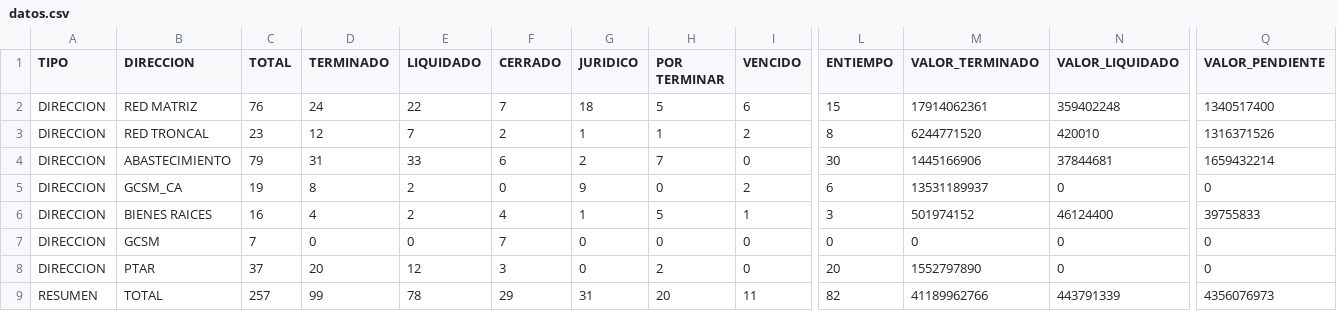
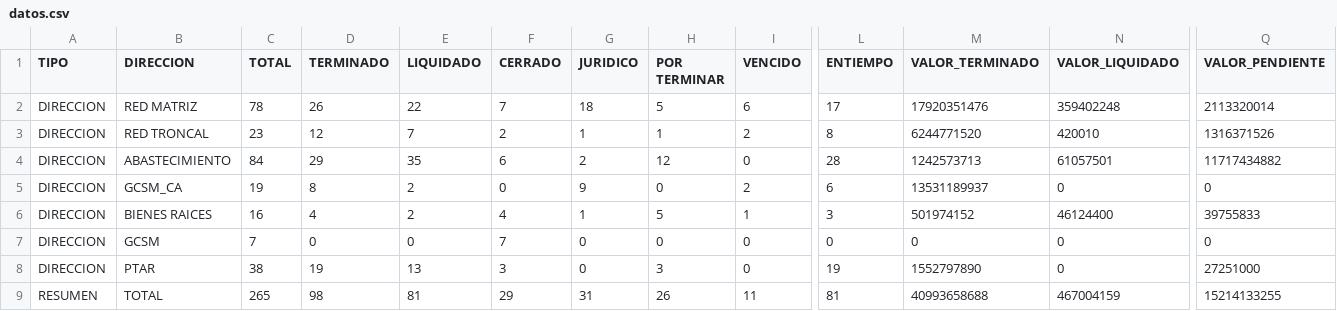
Before and after one commit to mhoyos1324-ux/gcsm-dashboard, a CSV file: datos.csv, drawn as a sheet; only a part is shown, gaps mark what is left out; the diff names each change by its address in the sheet, - before the commit and + after, or states it on an @@ line.

Commit message:
Update datos.csv

```diff
--- a/datos.csv
+++ b/datos.csv
-C2 (TOTAL): 76
+C2 (TOTAL): 78
-D2 (TERMINADO): 24
+D2 (TERMINADO): 26
-L2 (ENTIEMPO): 15
+L2 (ENTIEMPO): 17
-M2 (VALOR_TERMINADO): 17914062361
+M2 (VALOR_TERMINADO): 17920351476
-Q2 (VALOR_PENDIENTE): 1340517400
+Q2 (VALOR_PENDIENTE): 2113320014
-C4 (TOTAL): 79
+C4 (TOTAL): 84
-D4 (TERMINADO): 31
+D4 (TERMINADO): 29
-E4 (LIQUIDADO): 33
+E4 (LIQUIDADO): 35
-H4 (POR TERMINAR): 7
+H4 (POR TERMINAR): 12
-L4 (ENTIEMPO): 30
+L4 (ENTIEMPO): 28
-M4 (VALOR_TERMINADO): 1445166906
+M4 (VALOR_TERMINADO): 1242573713
-N4 (VALOR_LIQUIDADO): 37844681
+N4 (VALOR_LIQUIDADO): 61057501
-Q4 (VALOR_PENDIENTE): 1659432214
+Q4 (VALOR_PENDIENTE): 11717434882
-C8 (TOTAL): 37
+C8 (TOTAL): 38
-D8 (TERMINADO): 20
+D8 (TERMINADO): 19
-E8 (LIQUIDADO): 12
+E8 (LIQUIDADO): 13
-H8 (POR TERMINAR): 2
+H8 (POR TERMINAR): 3
-L8 (ENTIEMPO): 20
+L8 (ENTIEMPO): 19
-Q8 (VALOR_PENDIENTE): 0
+Q8 (VALOR_PENDIENTE): 27251000
-C9 (TOTAL): 257
+C9 (TOTAL): 265
-D9 (TERMINADO): 99
+D9 (TERMINADO): 98
-E9 (LIQUIDADO): 78
+E9 (LIQUIDADO): 81
-H9 (POR TERMINAR): 20
+H9 (POR TERMINAR): 26
-L9 (ENTIEMPO): 82
+L9 (ENTIEMPO): 81
-M9 (VALOR_TERMINADO): 41189962766
+M9 (VALOR_TERMINADO): 40993658688
-N9 (VALOR_LIQUIDADO): 443791339
+N9 (VALOR_LIQUIDADO): 467004159
-Q9 (VALOR_PENDIENTE): 4356076973
+Q9 (VALOR_PENDIENTE): 15214133255
```
